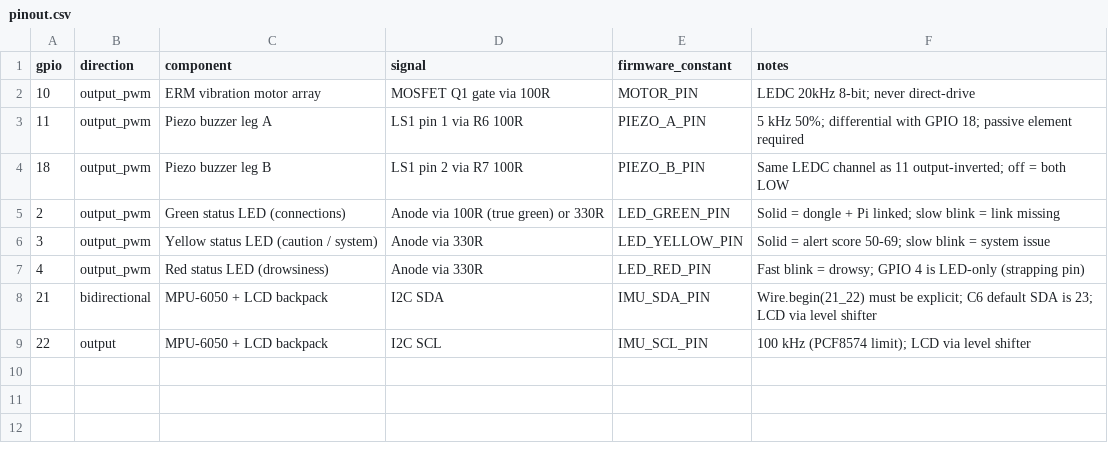
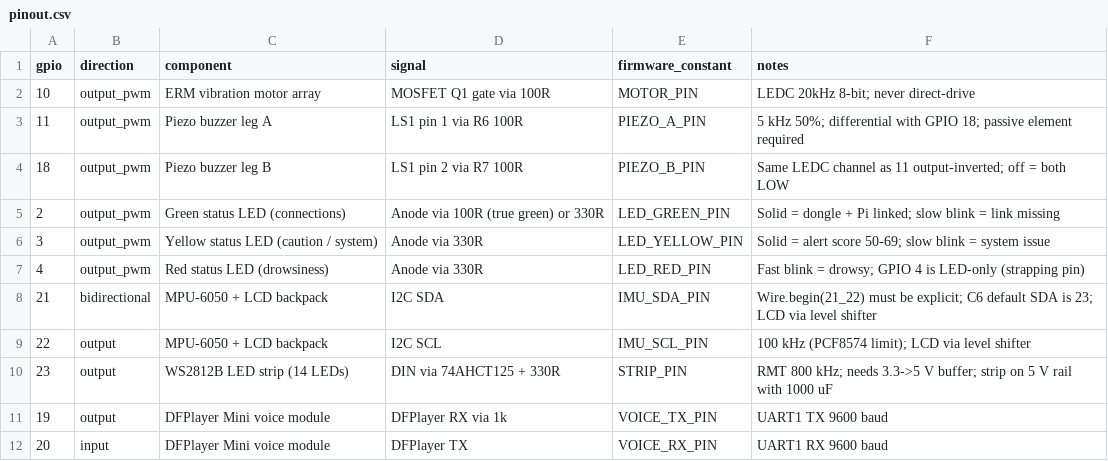
Before and after one commit to KendracNguyen/DRIFTS, a CSV file: Hardware/pinout.csv, drawn as a sheet.

```diff
--- a/Hardware/pinout.csv
+++ b/Hardware/pinout.csv
@@ -9 +9,4 @@ gpio,direction,component,signal,firmware_constant,notes
 22,output,MPU-6050 + LCD backpack,I2C SCL,IMU_SCL_PIN,100 kHz (PCF8574 limit); LCD via level shifter
+23,output,WS2812B LED strip (14 LEDs),DIN via 74AHCT125 + 330R,STRIP_PIN,RMT 800 kHz; needs 3.3->5 V buffer; strip on 5 V rail with 1000 uF
+19,output,DFPlayer Mini voice module,DFPlayer RX via 1k,VOICE_TX_PIN,UART1 TX 9600 baud
+20,input,DFPlayer Mini voice module,DFPlayer TX,VOICE_RX_PIN,UART1 RX 9600 baud
```
Also changed, not shown: Hardware/BOM.csv, 55 other files.
